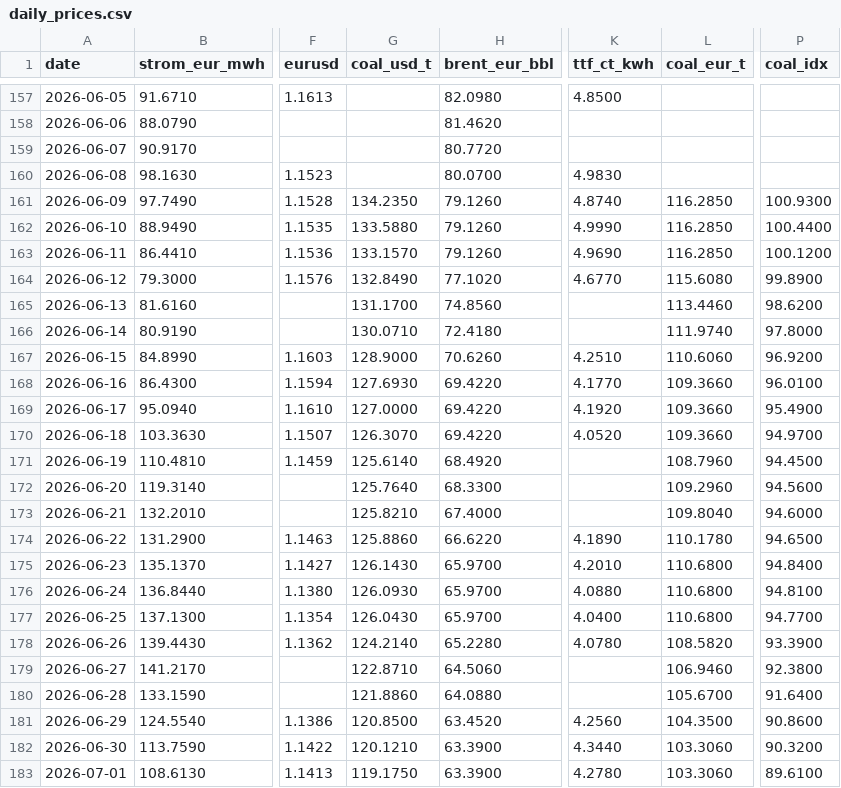
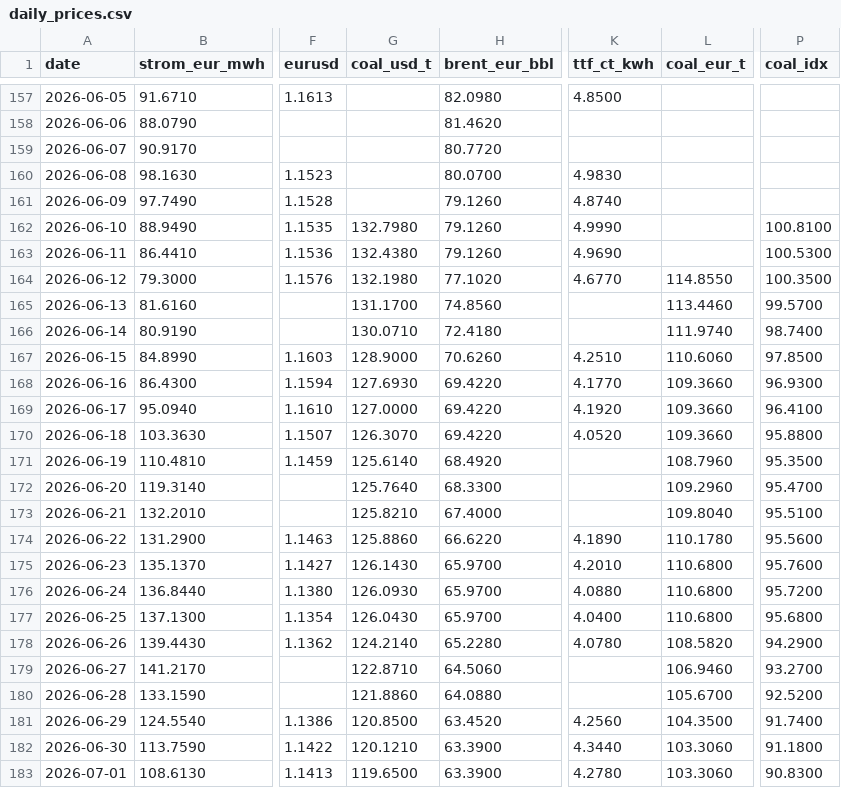
Before and after one commit to DoiEnnoson/Energyprices, a CSV file: data/daily_prices.csv, drawn as a sheet; only a part is shown, gaps mark what is left out; the diff covers the shown part only; the diff names each change by its address in the sheet, - before the commit and + after, or states it on an @@ line.

```diff
--- a/data/daily_prices.csv
+++ b/data/daily_prices.csv
-G161 (coal_usd_t): 134.2350
+G161 (coal_usd_t): (empty)
-L161:L163 (coal_eur_t): 116.2850
+L161:L163 (coal_eur_t): (empty)
-P161 (coal_idx): 100.9300
+P161 (coal_idx): (empty)
-G162 (coal_usd_t): 133.5880
+G162 (coal_usd_t): 132.7980
-P162 (coal_idx): 100.4400
+P162 (coal_idx): 100.8100
-G163 (coal_usd_t): 133.1570
+G163 (coal_usd_t): 132.4380
-P163 (coal_idx): 100.1200
+P163 (coal_idx): 100.5300
-G164 (coal_usd_t): 132.8490
+G164 (coal_usd_t): 132.1980
-L164 (coal_eur_t): 115.6080
+L164 (coal_eur_t): 114.8550
-P164 (coal_idx): 99.8900
+P164 (coal_idx): 100.3500
-P165 (coal_idx): 98.6200
+P165 (coal_idx): 99.5700
-P166 (coal_idx): 97.8000
+P166 (coal_idx): 98.7400
-P167 (coal_idx): 96.9200
+P167 (coal_idx): 97.8500
-P168 (coal_idx): 96.0100
+P168 (coal_idx): 96.9300
-P169 (coal_idx): 95.4900
+P169 (coal_idx): 96.4100
-P170 (coal_idx): 94.9700
+P170 (coal_idx): 95.8800
-P171 (coal_idx): 94.4500
+P171 (coal_idx): 95.3500
-P172 (coal_idx): 94.5600
+P172 (coal_idx): 95.4700
-P173 (coal_idx): 94.6000
+P173 (coal_idx): 95.5100
-P174 (coal_idx): 94.6500
+P174 (coal_idx): 95.5600
-P175 (coal_idx): 94.8400
+P175 (coal_idx): 95.7600
-P176 (coal_idx): 94.8100
+P176 (coal_idx): 95.7200
-P177 (coal_idx): 94.7700
+P177 (coal_idx): 95.6800
-P178 (coal_idx): 93.3900
+P178 (coal_idx): 94.2900
-P179 (coal_idx): 92.3800
+P179 (coal_idx): 93.2700
-P180 (coal_idx): 91.6400
+P180 (coal_idx): 92.5200
-P181 (coal_idx): 90.8600
+P181 (coal_idx): 91.7400
-P182 (coal_idx): 90.3200
+P182 (coal_idx): 91.1800
-G183 (coal_usd_t): 119.1750
+G183 (coal_usd_t): 119.6500
-P183 (coal_idx): 89.6100
+P183 (coal_idx): 90.8300
```
Also changed, not shown: 1 added row and 12 edited cells elsewhere in this file, 3 other files.
